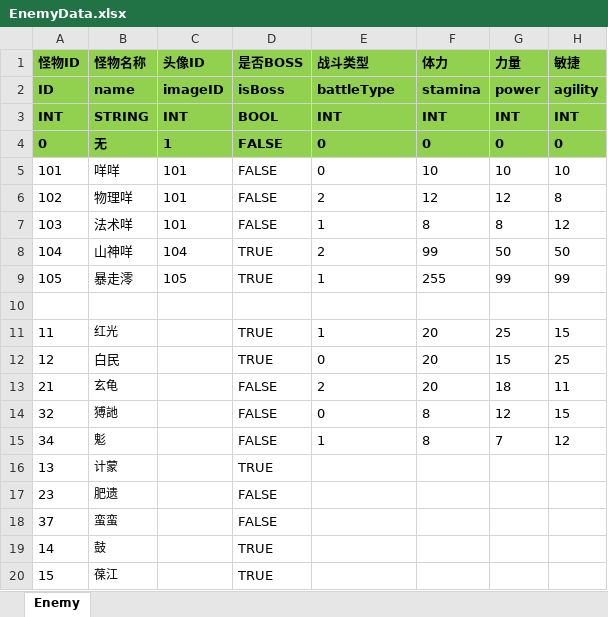
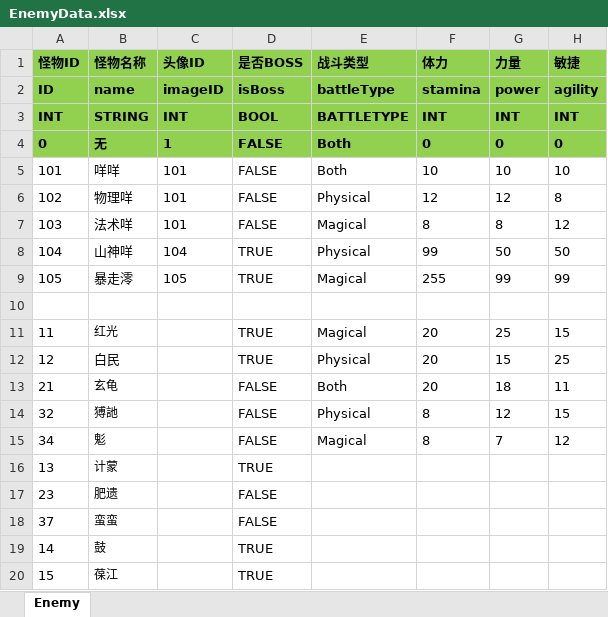
Before and after one commit to huzhangyang/ChineseRoguelikeGame, an Excel workbook: Documents/ExcelData/EnemyData.xlsx, sheet Enemy, drawn as a sheet; only a part is shown; values as stored, in another font and other column widths than the file's, no borders; the diff names each change by its address in the sheet, - before the commit and + after, or states it on an @@ line.

Commit message:
fix enemy type.

```diff
--- a/Documents/ExcelData/EnemyData.xlsx (sheet Enemy)
+++ b/Documents/ExcelData/EnemyData.xlsx (sheet Enemy)
-E3 (战斗类型): INT
+E3 (战斗类型): BATTLETYPE
-E4:E5 (战斗类型): 0
+E4:E5 (战斗类型): Both
-E6 (战斗类型): 2
+E6 (战斗类型): Physical
-E7 (战斗类型): 1
+E7 (战斗类型): Magical
-E8 (战斗类型): 2
+E8 (战斗类型): Physical
-E9 (战斗类型): 1
+E9 (战斗类型): Magical
-E11 (战斗类型): 1
+E11 (战斗类型): Magical
-E12 (战斗类型): 0
+E12 (战斗类型): Physical
-E13 (战斗类型): 2
+E13 (战斗类型): Both
-E14 (战斗类型): 0
+E14 (战斗类型): Physical
-E15 (战斗类型): 1
+E15 (战斗类型): Magical
```
Also changed, not shown: 1 other file.
